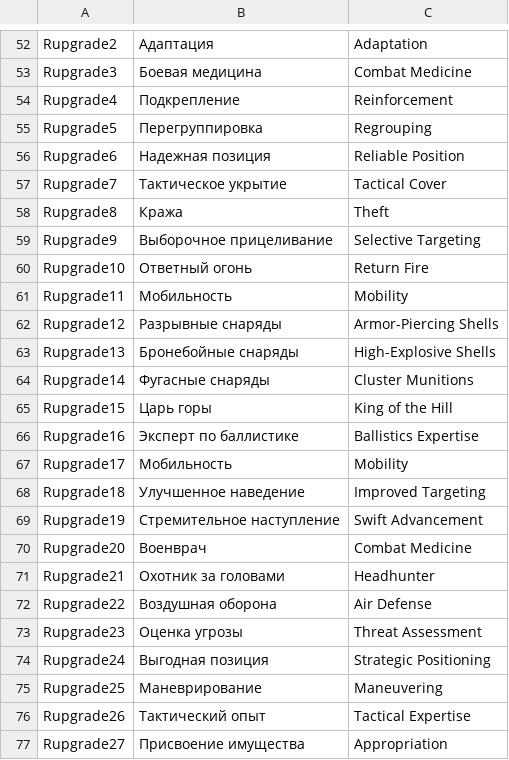
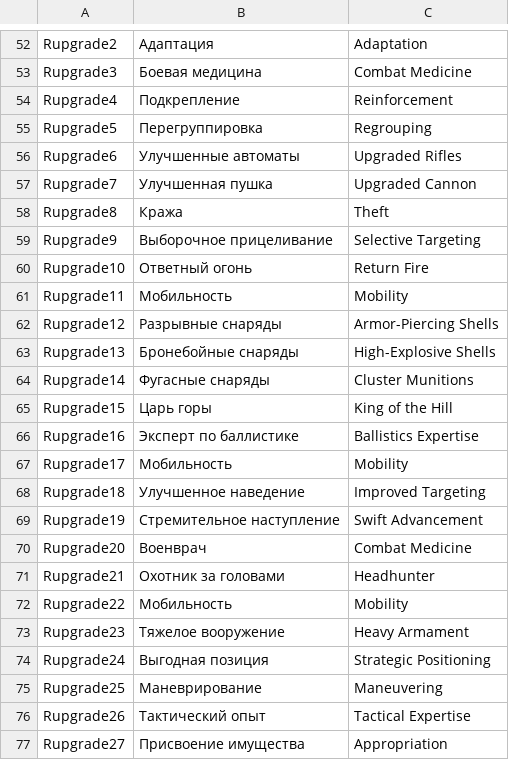
Before and after one commit to Fimorrr/Unit-and-CO-editor, a CSV file: upgrade_names/upg_names.csv, drawn as a sheet; only a part is shown, gaps mark what is left out.

```diff
--- a/upgrade_names/upg_names.csv
+++ b/upgrade_names/upg_names.csv
@@ -55,4 +55,4 @@ Rupgrade4,Подкрепление,Reinforcement
 Rupgrade5,Перегруппировка,Regrouping
-Rupgrade6,Надежная позиция,Reliable Position
-Rupgrade7,Тактическое укрытие,Tactical Cover
+Rupgrade6,Улучшенные автоматы,Upgraded Rifles
+Rupgrade7,Улучшенная пушка,Upgraded Cannon
 Rupgrade8,Кража,Theft
@@ -71,4 +71,4 @@ Rupgrade20,Военврач,Combat Medicine
 Rupgrade21,Охотник за головами,Headhunter
-Rupgrade22,Воздушная оборона,Air Defense
-Rupgrade23,Оценка угрозы,Threat Assessment
+Rupgrade22,Мобильность,Mobility
+Rupgrade23,Тяжелое вооружение,Heavy Armament
 Rupgrade24,Выгодная позиция,Strategic Positioning
```
Also changed, not shown: upgrade_names/missions.csv, 9 other files.
